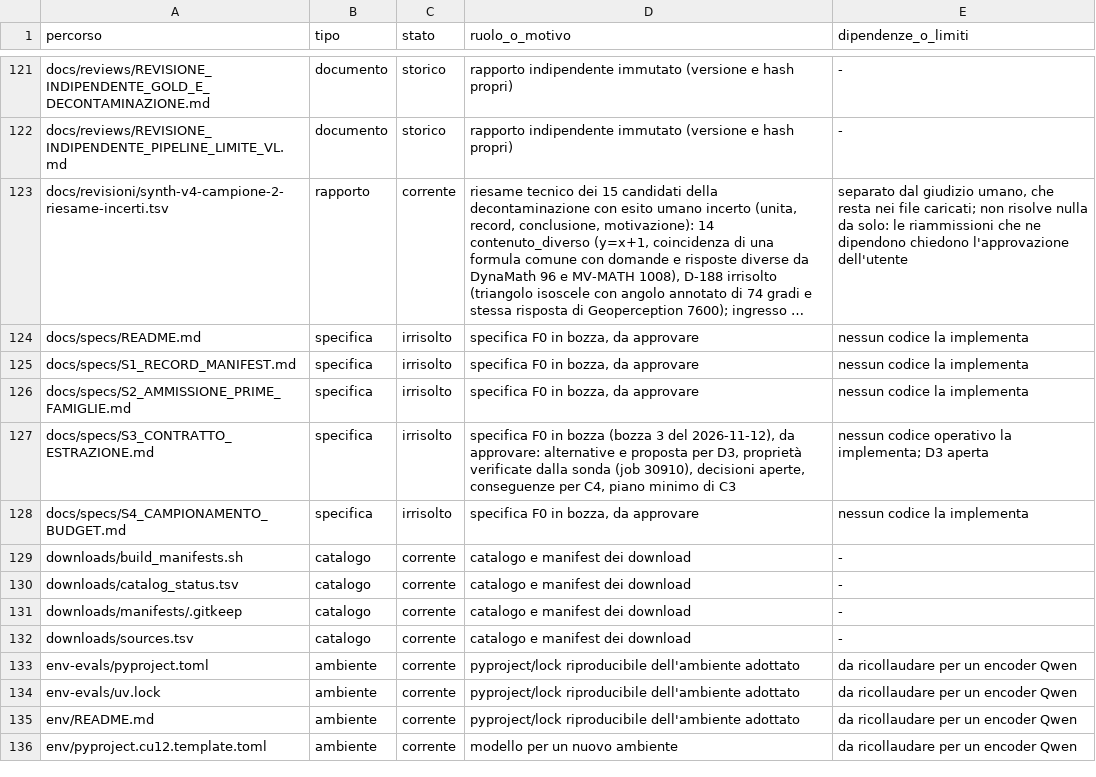
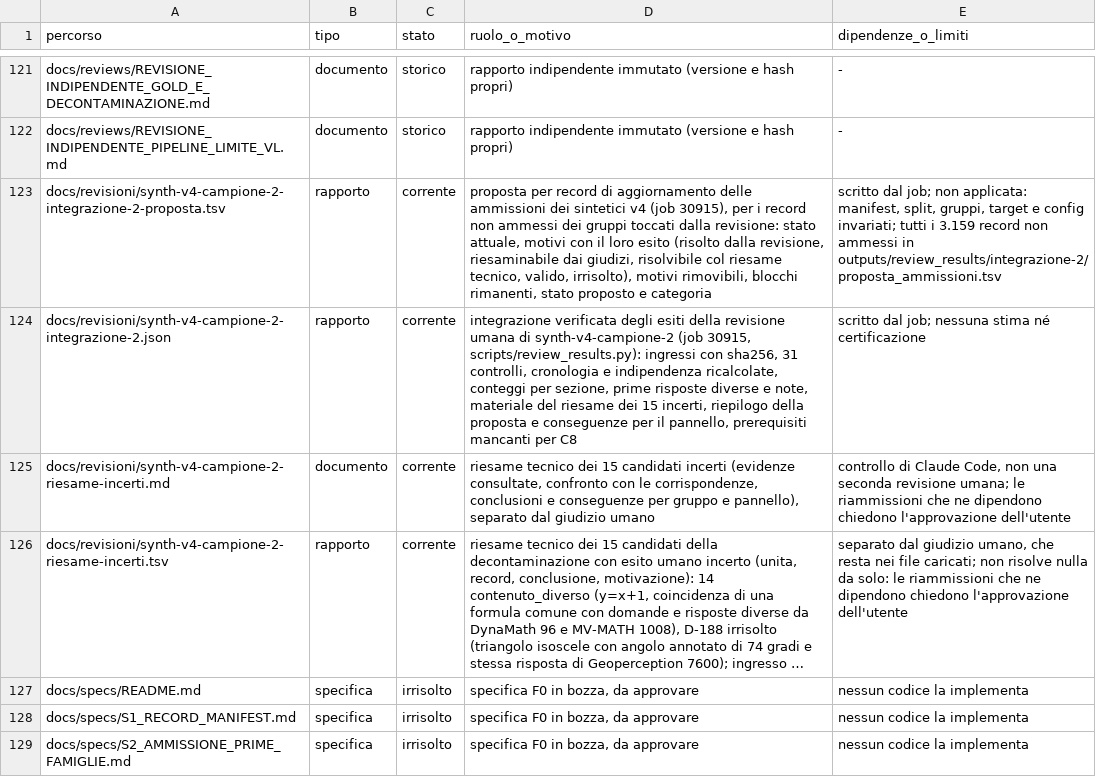
Before and after one commit to akira-n-28/vision_limite, a TSV file: docs/REPOSITORY_INDEX.tsv, drawn as a sheet; only a part is shown, gaps mark what is left out; the shorter side is filled out with more unchanged rows; long unchanged cells end in …; the diff names each change by its address in the sheet, - before the commit and + after, or states it on an @@ line.

```diff
--- a/docs/REPOSITORY_INDEX.tsv
+++ b/docs/REPOSITORY_INDEX.tsv
+row 123: docs/revisioni/synth-v4-campione-2-integrazione-2-proposta.tsv | rapporto | corrente | proposta per record di aggiornamento delle ammissioni dei sintetici v4 (job 30915), per i record non ammessi dei gruppi toccati dalla revisione: stato attuale, motivi con il loro esito (risolto dalla revisione, riesaminabile dai giudizi, risolvibile col riesame tecnico, valido, irrisolto), motivi rimovibili, blocchi rimanenti, stato proposto e categoria | scritto dal job; non applicata: manifest, split, gruppi, target e config invariati; tutti i 3.159 record non ammessi in outputs/review_results/integrazione-2/proposta_ammissioni.tsv
+row 124: docs/revisioni/synth-v4-campione-2-integrazione-2.json | rapporto | corrente | integrazione verificata degli esiti della revisione umana di synth-v4-campione-2 (job 30915, scripts/review_results.py): ingressi con sha256, 31 controlli, cronologia e indipendenza ricalcolate, conteggi per sezione, prime risposte diverse e note, materiale del riesame dei 15 incerti, riepilogo della proposta e conseguenze per il pannello, prerequisiti mancanti per C8 | scritto dal job; nessuna stima né certificazione
+row 125: docs/revisioni/synth-v4-campione-2-riesame-incerti.md | documento | corrente | riesame tecnico dei 15 candidati incerti (evidenze consultate, confronto con le corrispondenze, conclusioni e conseguenze per gruppo e pannello), separato dal giudizio umano | controllo di Claude Code, non una seconda revisione umana; le riammissioni che ne dipendono chiedono l'approvazione dell'utente
```
Also changed, not shown: docs/ARTIFACT_INVENTORY.tsv, runs/ledger.tsv, 9 other files.
